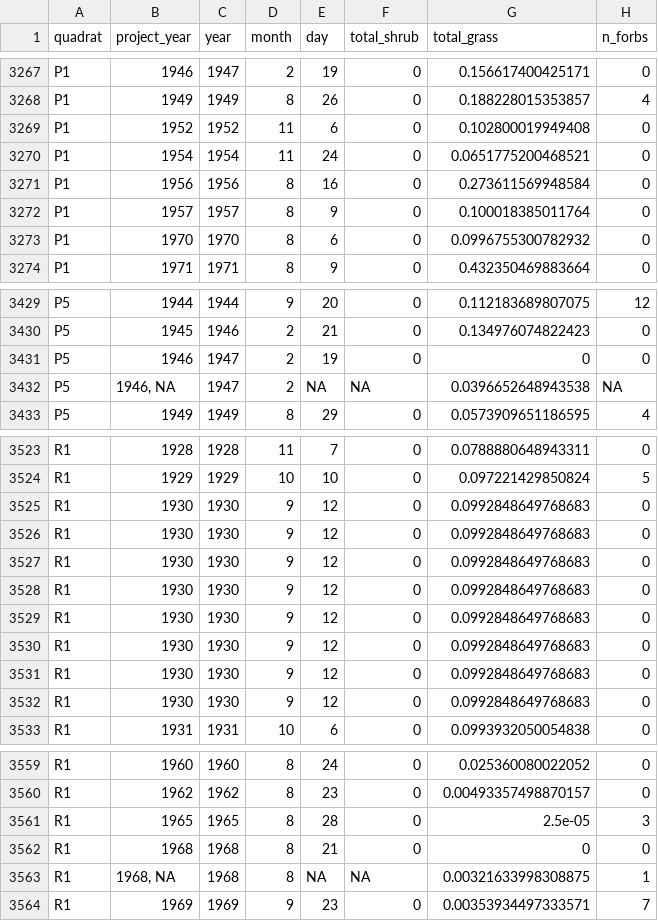
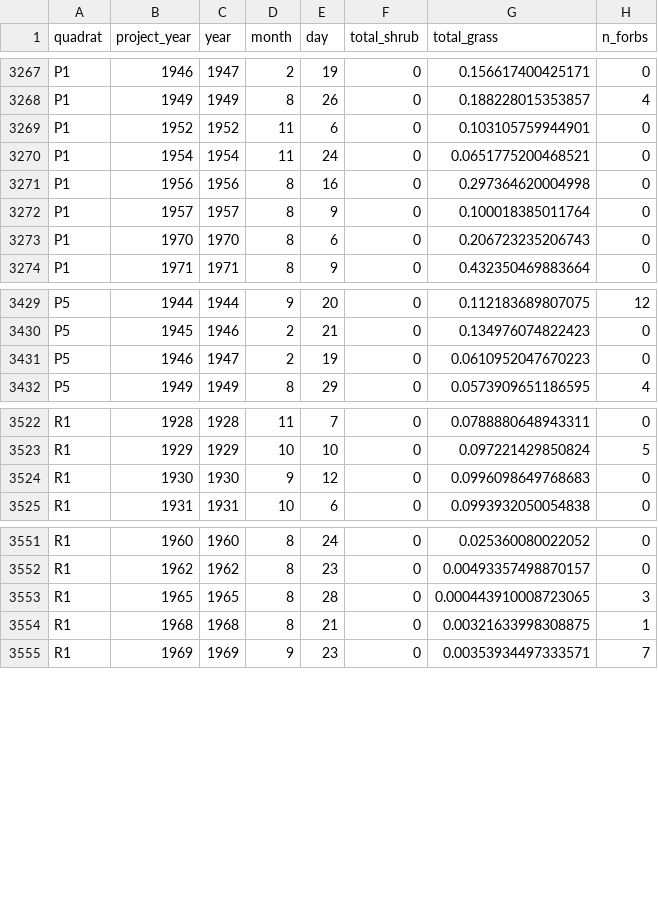
Before and after one commit to emchristensen/JRN_quadrat_timeseries, a CSV file: data/quadrat_veg.csv, drawn as a sheet; only a part is shown, gaps mark what is left out; the diff covers the shown part only.

```diff
--- a/data/quadrat_veg.csv
+++ b/data/quadrat_veg.csv
@@ -3268,7 +3268,7 @@
 "P1","1949",1949,8,26,0,0.188228015353857,4
-"P1","1952",1952,11,6,0,0.102800019949408,0
+"P1","1952",1952,11,6,0,0.103105759944901,0
 "P1","1954",1954,11,24,0,0.0651775200468521,0
-"P1","1956",1956,8,16,0,0.273611569948584,0
+"P1","1956",1956,8,16,0,0.297364620004998,0
 "P1","1957",1957,8,9,0,0.100018385011764,0
-"P1","1970",1970,8,6,0,0.0996755300782932,0
+"P1","1970",1970,8,6,0,0.206723235206743,0
 "P1","1971",1971,8,9,0,0.432350469883664,0
@@ -3430,4 +3430,3 @@
 "P5","1945",1946,2,21,0,0.134976074822423,0
-"P5","1946",1947,2,19,0,0,0
-"P5","1946, NA",1947,2,NA,NA,0.0396652648943538,NA
+"P5","1946",1947,2,19,0,0.0610952047670223,0
 "P5","1949",1949,8,29,0,0.0573909651186595,4
@@ -3524,10 +3523,3 @@
 "R1","1929",1929,10,10,0,0.097221429850824,5
-"R1","1930",1930,9,12,0,0.0992848649768683,0
-"R1","1930",1930,9,12,0,0.0992848649768683,0
-"R1","1930",1930,9,12,0,0.0992848649768683,0
-"R1","1930",1930,9,12,0,0.0992848649768683,0
-"R1","1930",1930,9,12,0,0.0992848649768683,0
-"R1","1930",1930,9,12,0,0.0992848649768683,0
-"R1","1930",1930,9,12,0,0.0992848649768683,0
-"R1","1930",1930,9,12,0,0.0992848649768683,0
+"R1","1930",1930,9,12,0,0.0996098649768683,0
 "R1","1931",1931,10,6,0,0.0993932050054838,0
@@ -3560,5 +3552,4 @@
 "R1","1962",1962,8,23,0,0.00493357498870157,0
-"R1","1965",1965,8,28,0,2.5e-05,3
-"R1","1968",1968,8,21,0,0,0
-"R1","1968, NA",1968,8,NA,NA,0.00321633998308875,1
+"R1","1965",1965,8,28,0,0.000443910008723065,3
+"R1","1968",1968,8,21,0,0.00321633998308875,1
 "R1","1969",1969,9,23,0,0.00353934497333571,7
```
Also changed, not shown: 9 edited cells elsewhere in this file, data/all_species_counts_cover.csv, data/grass_species_totals.csv, 1 other file.
